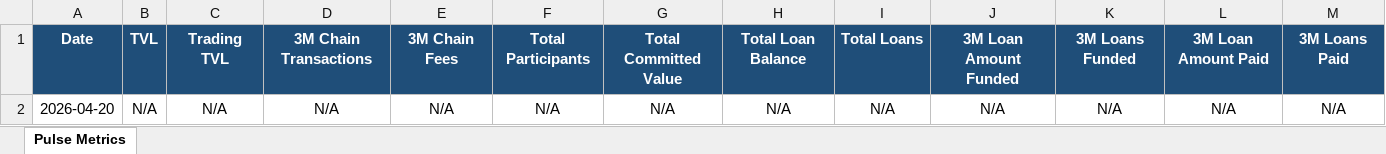
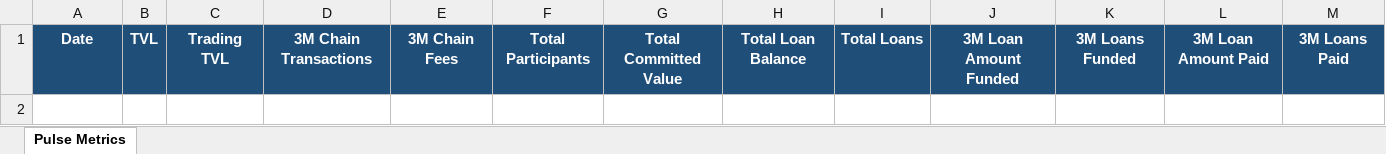
Before and after one commit to robriles/provenence-pulse-tracker, an Excel workbook: provenance_pulse_tracker.xlsx, sheet Pulse Metrics, drawn as a sheet; values as stored, in another font and other column widths than the file's, no borders; the diff names each change by its address in the sheet, - before the commit and + after, or states it on an @@ line.

Commit message:
Add files via upload

```diff
--- a/provenance_pulse_tracker.xlsx (sheet Pulse Metrics)
+++ b/provenance_pulse_tracker.xlsx (sheet Pulse Metrics)
-row 2: 2026-04-20 | N/A | N/A | N/A | N/A | N/A | N/A | N/A | N/A | N/A | N/A | N/A | N/A
```
